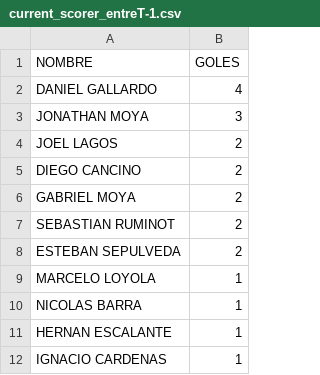
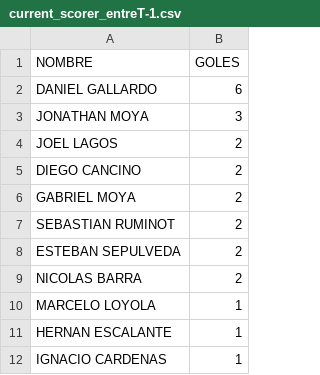
Before and after one commit to hescalag-web/barbarosfc, a CSV file: docs/current_scorer_entreT-1.csv, drawn as a sheet.

```diff
--- a/docs/current_scorer_entreT-1.csv
+++ b/docs/current_scorer_entreT-1.csv
@@ -1,3 +1,3 @@
 NOMBRE,GOLES
-DANIEL GALLARDO,4
+DANIEL GALLARDO,6
 JONATHAN MOYA,3
@@ -8,4 +8,4 @@ SEBASTIAN RUMINOT,2
 ESTEBAN SEPULVEDA,2
+NICOLAS BARRA,2
 MARCELO LOYOLA,1
-NICOLAS BARRA,1
 HERNAN ESCALANTE,1
```
Also changed, not shown: docs/fixture_current_tournament_entreT-1.csv, docs/statistics.csv, 6 other files.
